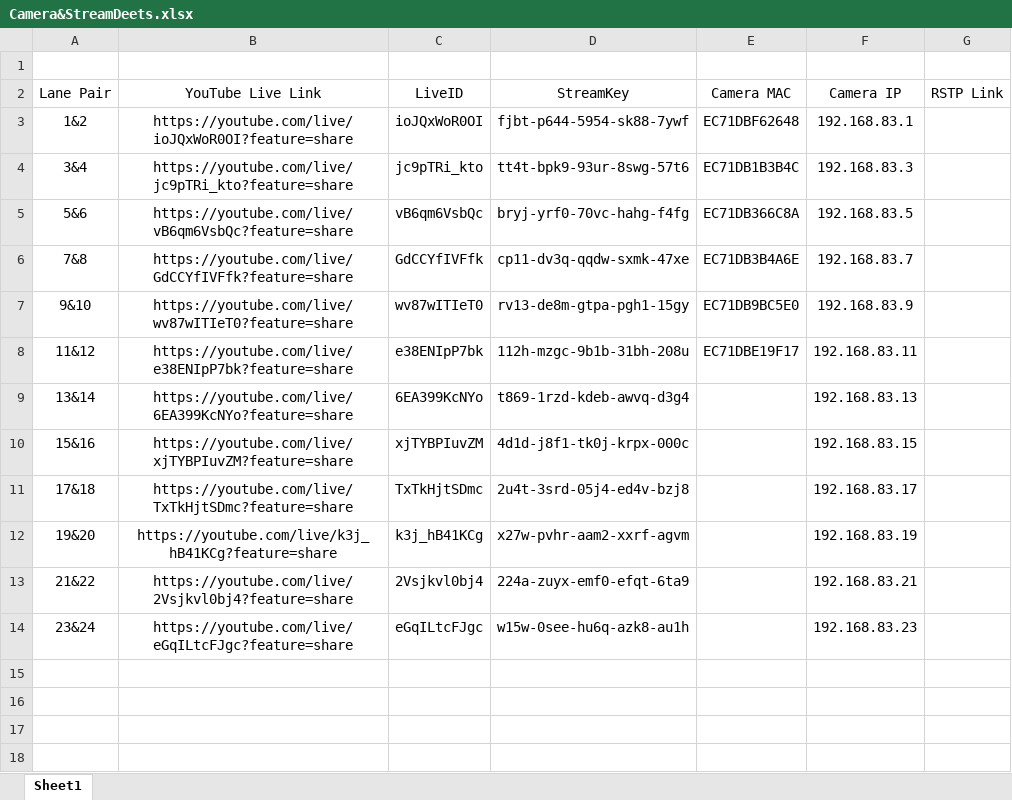
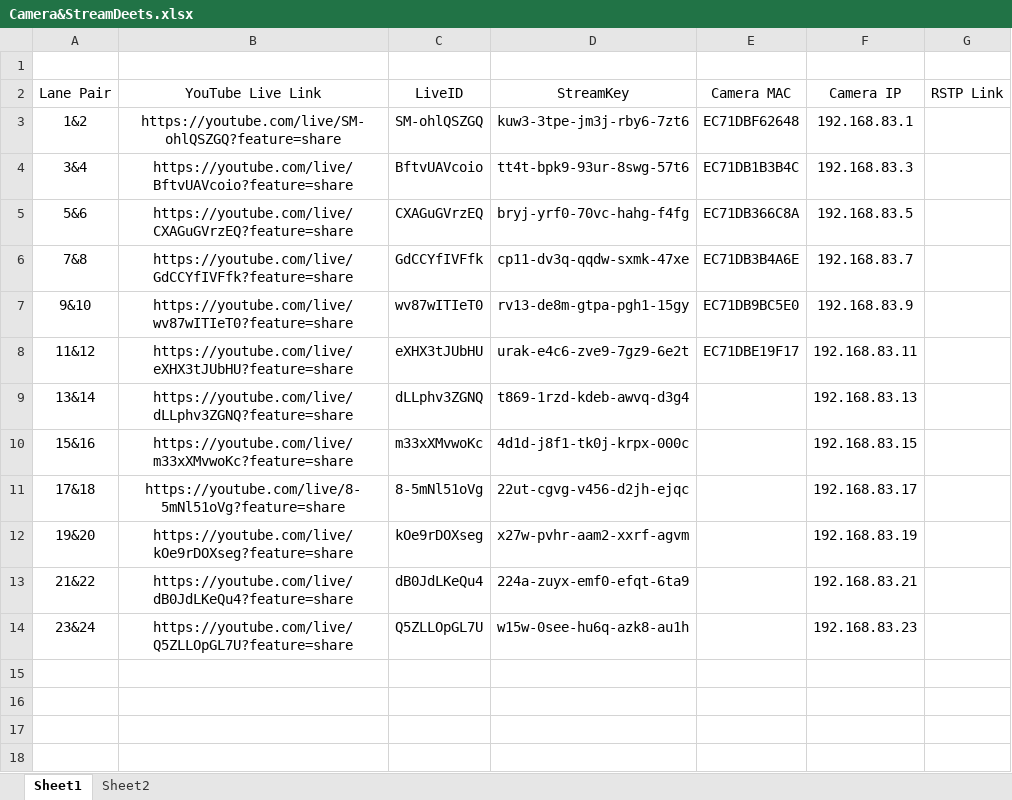
Before and after one commit to ejstarkey/StreamPortal, an Excel workbook: misc/Camera&StreamDeets.xlsx, sheet Sheet1, drawn as a sheet; only a part is shown; values as stored, in another font and other column widths than the file's, no borders; the diff names each change by its address in the sheet, - before the commit and + after, or states it on an @@ line.

Commit message:
Stream Start/Stop

```diff
--- a/misc/Camera&StreamDeets.xlsx (sheet Sheet1)
+++ b/misc/Camera&StreamDeets.xlsx (sheet Sheet1)
+sheet tab: Sheet2
-B3 (YouTube Live Link): https://youtube.com/live/ioJQxWoR0OI?feature=share
+B3 (YouTube Live Link): https://youtube.com/live/SM-ohlQSZGQ?feature=share
-C3 (LiveID): ioJQxWoR0OI
+C3 (LiveID): SM-ohlQSZGQ
-D3 (StreamKey): fjbt-p644-5954-sk88-7ywf
+D3 (StreamKey): kuw3-3tpe-jm3j-rby6-7zt6
-B4 (YouTube Live Link): https://youtube.com/live/jc9pTRi_kto?feature=share
+B4 (YouTube Live Link): https://youtube.com/live/BftvUAVcoio?feature=share
-C4 (LiveID): jc9pTRi_kto
+C4 (LiveID): BftvUAVcoio
-B5 (YouTube Live Link): https://youtube.com/live/vB6qm6VsbQc?feature=share
+B5 (YouTube Live Link): https://youtube.com/live/CXAGuGVrzEQ?feature=share
-C5 (LiveID): vB6qm6VsbQc
+C5 (LiveID): CXAGuGVrzEQ
-B8 (YouTube Live Link): https://youtube.com/live/e38ENIpP7bk?feature=share
+B8 (YouTube Live Link): https://youtube.com/live/eXHX3tJUbHU?feature=share
-C8 (LiveID): e38ENIpP7bk
+C8 (LiveID): eXHX3tJUbHU
-D8 (StreamKey): 112h-mzgc-9b1b-31bh-208u
+D8 (StreamKey): urak-e4c6-zve9-7gz9-6e2t
-B9 (YouTube Live Link): https://youtube.com/live/6EA399KcNYo?feature=share
+B9 (YouTube Live Link): https://youtube.com/live/dLLphv3ZGNQ?feature=share
-C9 (LiveID): 6EA399KcNYo
+C9 (LiveID): dLLphv3ZGNQ
-B10 (YouTube Live Link): https://youtube.com/live/xjTYBPIuvZM?feature=share
+B10 (YouTube Live Link): https://youtube.com/live/m33xXMvwoKc?feature=share
-C10 (LiveID): xjTYBPIuvZM
+C10 (LiveID): m33xXMvwoKc
-B11 (YouTube Live Link): https://youtube.com/live/TxTkHjtSDmc?feature=share
+B11 (YouTube Live Link): https://youtube.com/live/8-5mNl51oVg?feature=share
-C11 (LiveID): TxTkHjtSDmc
+C11 (LiveID): 8-5mNl51oVg
-D11 (StreamKey): 2u4t-3srd-05j4-ed4v-bzj8
+D11 (StreamKey): 22ut-cgvg-v456-d2jh-ejqc
-B12 (YouTube Live Link): https://youtube.com/live/k3j_hB41KCg?feature=share
+B12 (YouTube Live Link): https://youtube.com/live/kOe9rDOXseg?feature=share
-C12 (LiveID): k3j_hB41KCg
+C12 (LiveID): kOe9rDOXseg
-B13 (YouTube Live Link): https://youtube.com/live/2Vsjkvl0bj4?feature=share
+B13 (YouTube Live Link): https://youtube.com/live/dB0JdLKeQu4?feature=share
-C13 (LiveID): 2Vsjkvl0bj4
+C13 (LiveID): dB0JdLKeQu4
-B14 (YouTube Live Link): https://youtube.com/live/eGqILtcFJgc?feature=share
+B14 (YouTube Live Link): https://youtube.com/live/Q5ZLLOpGL7U?feature=share
-C14 (LiveID): eGqILtcFJgc
+C14 (LiveID): Q5ZLLOpGL7U
```
Also changed, not shown: 5 other files.
